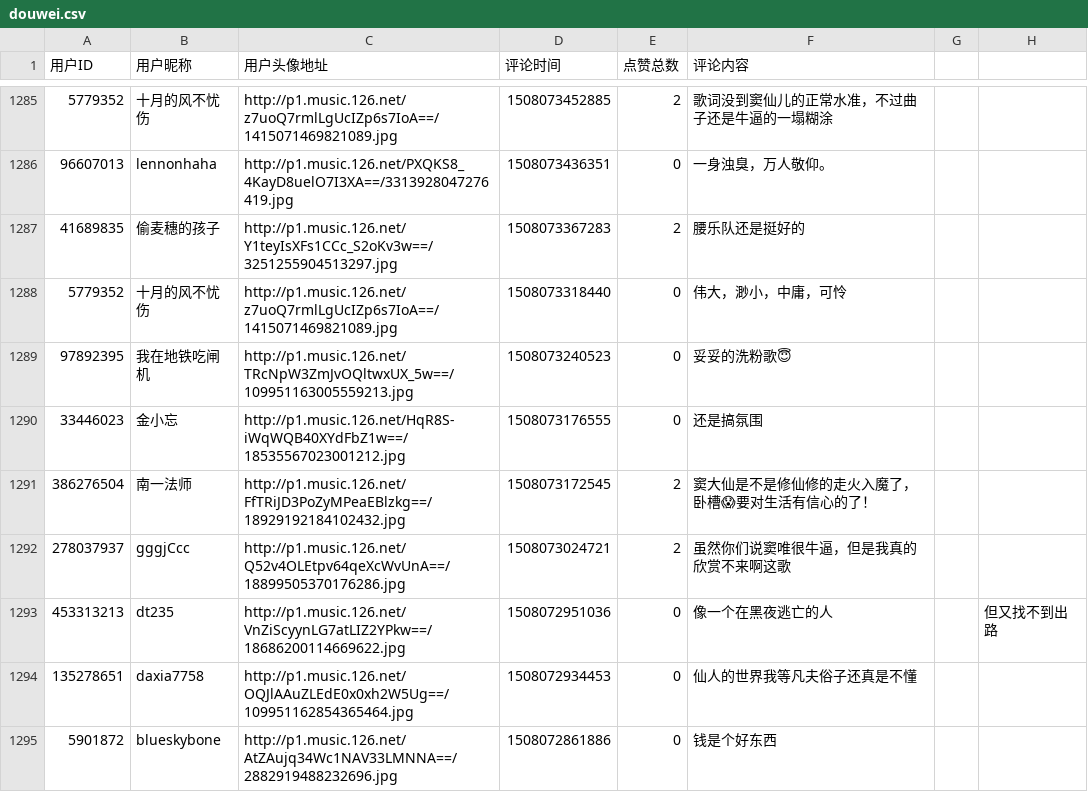
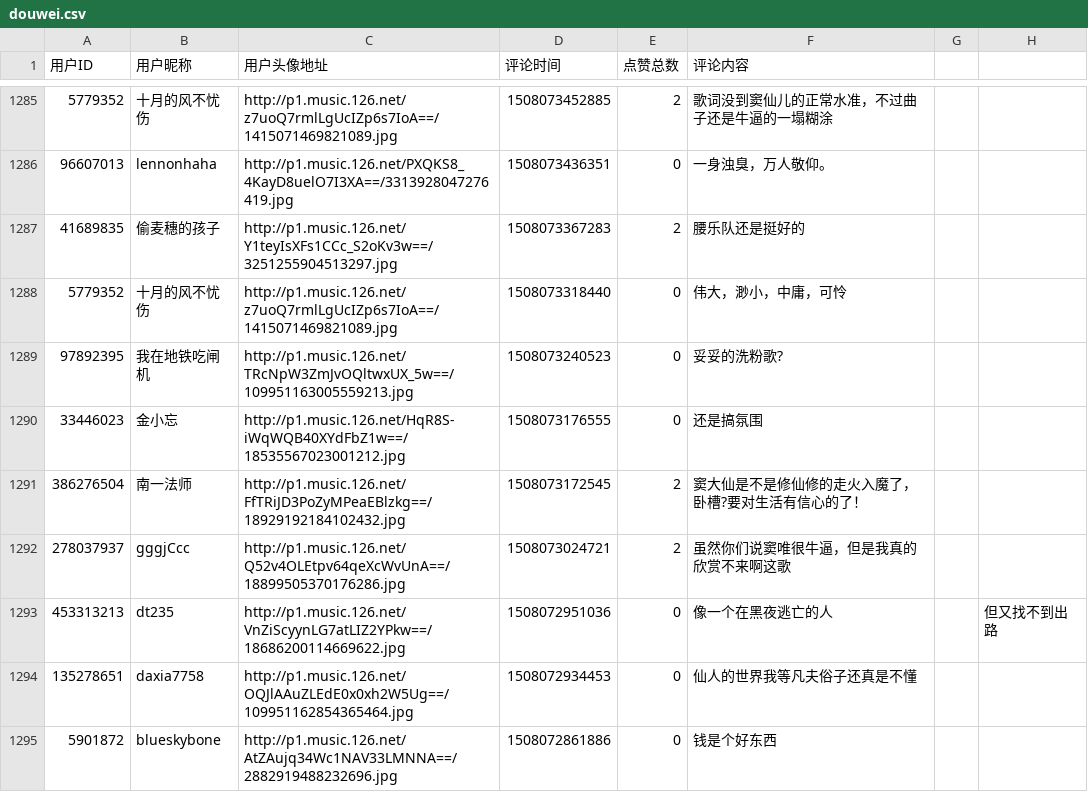
Before and after one commit to gaiusyao/pivotlab, a CSV file: datawarehouse/spider/douwei.csv, drawn as a sheet; only a part is shown, gaps mark what is left out; the diff covers the shown part only; the diff names each change by its address in the sheet, - before the commit and + after, or states it on an @@ line.

Commit message:
update

```diff
--- a/datawarehouse/spider/douwei.csv
+++ b/datawarehouse/spider/douwei.csv
-F1289 (评论内容): 妥妥的洗粉歌😇
+F1289 (评论内容): 妥妥的洗粉歌?
-F1291 (评论内容): 窦大仙是不是修仙修的走火入魔了，卧槽😱要对生活有信心的了！
+F1291 (评论内容): 窦大仙是不是修仙修的走火入魔了，卧槽?要对生活有信心的了！
```
Also changed, not shown: 80 edited cells elsewhere in this file.
